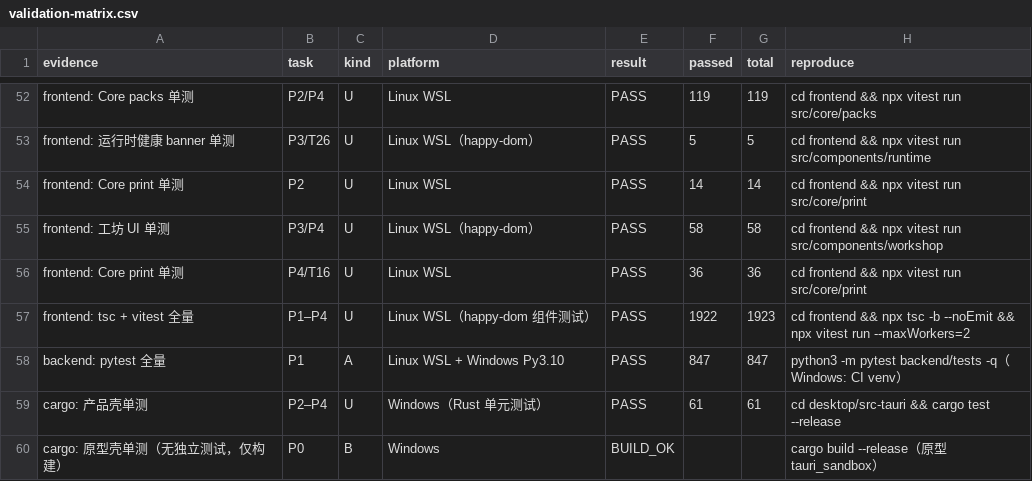
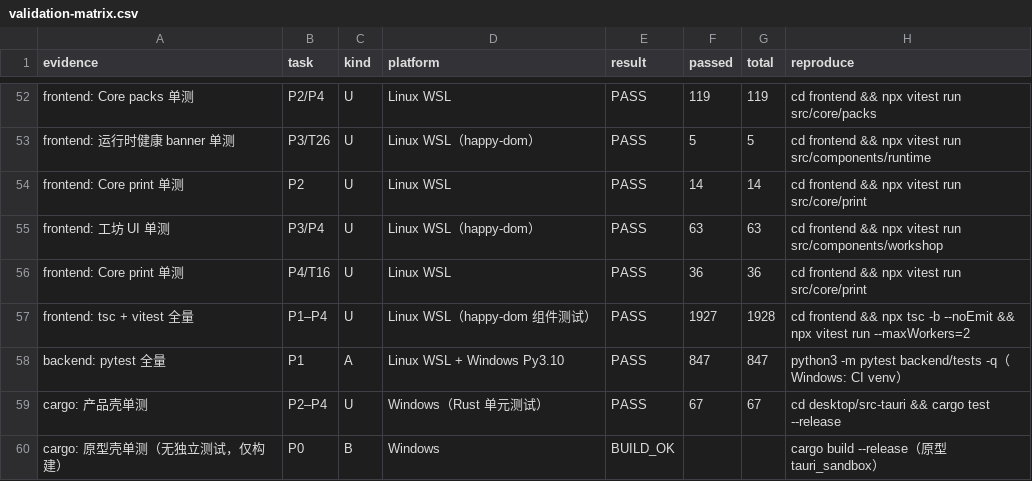
Before and after one commit to Asheep233/knowledge-editor, a CSV file: docs/ui-workshop/validation-matrix.csv, drawn as a sheet; only a part is shown, gaps mark what is left out.

Commit message:
test(ui-workshop): W07 C2-3+boot 三缺口后最终回归（前端 1927/142 files、cargo 67）

```diff
--- a/docs/ui-workshop/validation-matrix.csv
+++ b/docs/ui-workshop/validation-matrix.csv
@@ -54,7 +54,7 @@ frontend: 运行时健康 banner 单测,P3/T26,U,Linux WSL（happy-dom）,PASS,5
 frontend: Core print 单测,P2,U,Linux WSL,PASS,14,14,cd frontend && npx vitest run src/core/print
-frontend: 工坊 UI 单测,P3/P4,U,Linux WSL（happy-dom）,PASS,58,58,cd frontend && npx vitest run src/components/workshop
+frontend: 工坊 UI 单测,P3/P4,U,Linux WSL（happy-dom）,PASS,63,63,cd frontend && npx vitest run src/components/workshop
 frontend: Core print 单测,P4/T16,U,Linux WSL,PASS,36,36,cd frontend && npx vitest run src/core/print
-frontend: tsc + vitest 全量,P1–P4,U,Linux WSL（happy-dom 组件测试）,PASS,1922,1923,cd frontend && npx tsc -b --noEmit && npx vitest run --maxWorkers=2
+frontend: tsc + vitest 全量,P1–P4,U,Linux WSL（happy-dom 组件测试）,PASS,1927,1928,cd frontend && npx tsc -b --noEmit && npx vitest run --maxWorkers=2
 backend: pytest 全量,P1,A,Linux WSL + Windows Py3.10,PASS,847,847,python3 -m pytest backend/tests -q（Windows: CI venv）
-cargo: 产品壳单测,P2–P4,U,Windows（Rust 单元测试）,PASS,61,61,cd desktop/src-tauri && cargo test --release
+cargo: 产品壳单测,P2–P4,U,Windows（Rust 单元测试）,PASS,67,67,cd desktop/src-tauri && cargo test --release
 cargo: 原型壳单测（无独立测试，仅构建）,P0,B,Windows,BUILD_OK,,,cargo build --release（原型 tauri_sandbox）
```
Also changed, not shown: 3 other files.
